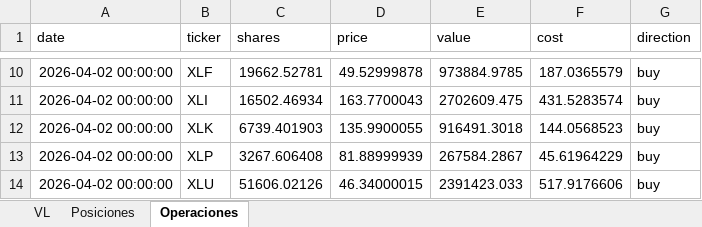
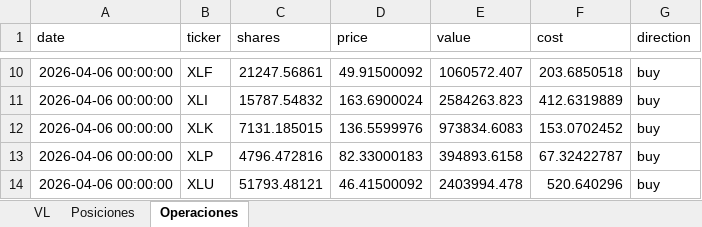
Before and after one commit to E-JON6/Gestion_Carteras_Cuantitativas, an Excel workbook: outputs/reports/seguimiento.xlsx, sheet Operaciones, drawn as a sheet; only a part is shown, gaps mark what is left out; values as stored, in another font and other column widths than the file's, no borders; the diff covers the shown part only; the diff names each change by its address in the sheet, - before the commit and + after, or states it on an @@ line.

```diff
--- a/outputs/reports/seguimiento.xlsx (sheet Operaciones)
+++ b/outputs/reports/seguimiento.xlsx (sheet Operaciones)
-A10:A14 (date): 2026-04-02 00:00:00
+A10:A14 (date): 2026-04-06 00:00:00
-C10 (shares): 19662.52781
+C10 (shares): 21247.56861
-D10 (price): 49.52999878
+D10 (price): 49.91500092
-E10 (value): 973884.9785
+E10 (value): 1060572.407
-F10 (cost): 187.0365579
+F10 (cost): 203.6850518
-C11 (shares): 16502.46934
+C11 (shares): 15787.54832
-D11 (price): 163.7700043
+D11 (price): 163.6900024
-E11 (value): 2702609.475
+E11 (value): 2584263.823
-F11 (cost): 431.5283574
+F11 (cost): 412.6319889
-C12 (shares): 6739.401903
+C12 (shares): 7131.185015
-D12 (price): 135.9900055
+D12 (price): 136.5599976
-E12 (value): 916491.3018
+E12 (value): 973834.6083
-F12 (cost): 144.0568523
+F12 (cost): 153.0702452
-C13 (shares): 3267.606408
+C13 (shares): 4796.472816
-D13 (price): 81.88999939
+D13 (price): 82.33000183
-E13 (value): 267584.2867
+E13 (value): 394893.6158
-F13 (cost): 45.61964229
+F13 (cost): 67.32422787
-C14 (shares): 51606.02126
+C14 (shares): 51793.48121
-D14 (price): 46.34000015
+D14 (price): 46.41500092
-E14 (value): 2391423.033
+E14 (value): 2403994.478
-F14 (cost): 517.9176606
+F14 (cost): 520.640296
```
Also changed, not shown: 38 edited cells elsewhere in this sheet, sheet Posiciones, sheet VL, 9 other files.
